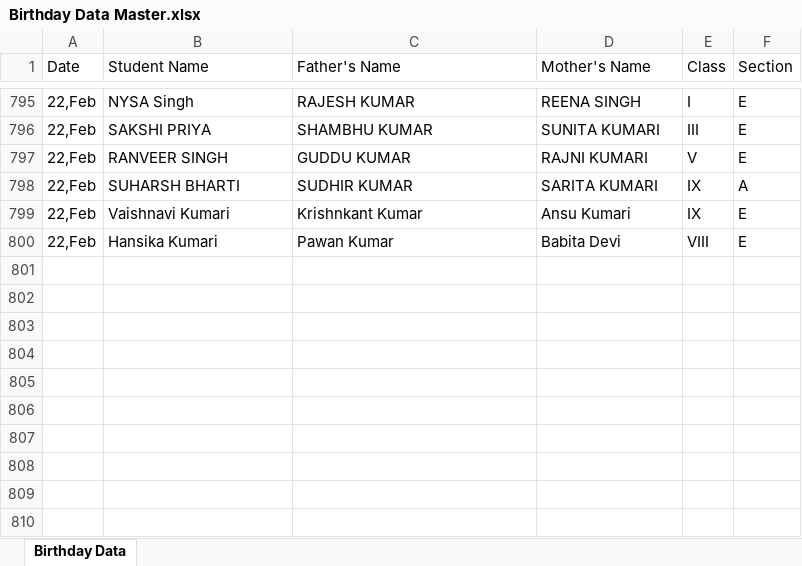
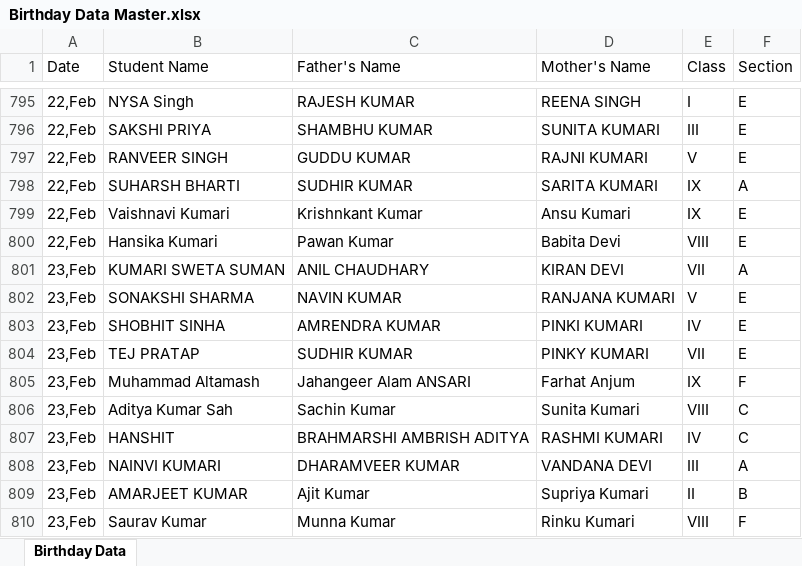
Before and after one commit to pranavsharma-io/HTML, an Excel workbook: Birthday Data Master.xlsx, sheet Birthday Data, drawn as a sheet; only a part is shown, gaps mark what is left out; values as stored, in another font and other column widths than the file's, no borders; the diff names each change by its address in the sheet, - before the commit and + after, or states it on an @@ line.

Commit message:
Automated data scrape and format for 2026-02-20

```diff
--- a/Birthday Data Master.xlsx (sheet Birthday Data)
+++ b/Birthday Data Master.xlsx (sheet Birthday Data)
+row 801: 23,Feb | KUMARI SWETA SUMAN | ANIL CHAUDHARY | KIRAN DEVI | VII | A
+row 802: 23,Feb | SONAKSHI SHARMA | NAVIN KUMAR | RANJANA KUMARI | V | E
+row 803: 23,Feb | SHOBHIT SINHA | AMRENDRA KUMAR | PINKI KUMARI | IV | E
+row 804: 23,Feb | TEJ PRATAP | SUDHIR KUMAR | PINKY KUMARI | VII | E
+row 805: 23,Feb | Muhammad Altamash | Jahangeer Alam ANSARI | Farhat Anjum | IX | F
+row 806: 23,Feb | Aditya Kumar Sah | Sachin Kumar | Sunita Kumari | VIII | C
+row 807: 23,Feb | HANSHIT | BRAHMARSHI AMBRISH ADITYA | RASHMI KUMARI | IV | C
+row 808: 23,Feb | NAINVI KUMARI | DHARAMVEER KUMAR | VANDANA DEVI | III | A
+row 809: 23,Feb | AMARJEET KUMAR | Ajit Kumar | Supriya Kumari | II | B
+row 810: 23,Feb | Saurav Kumar | Munna Kumar | Rinku Kumari | VIII | F
```
Also changed, not shown: 2 other files.
